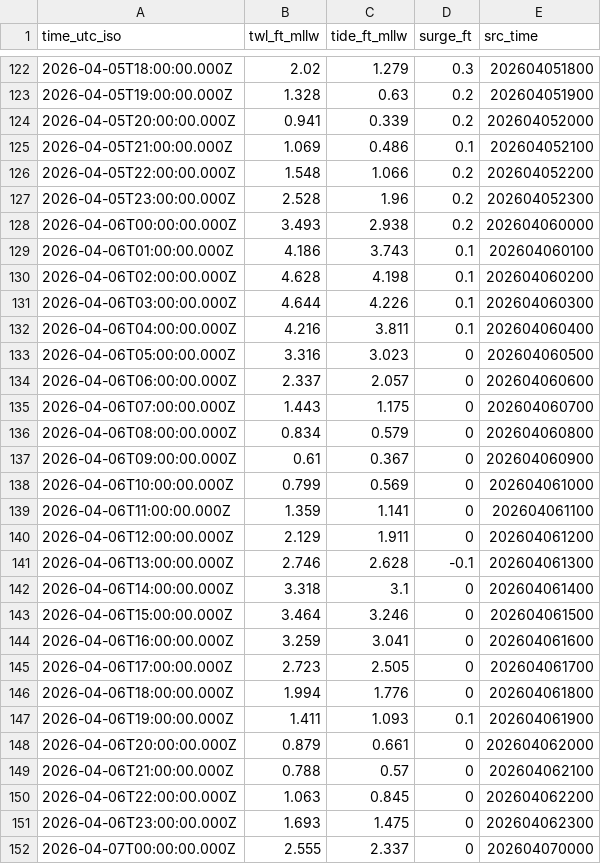
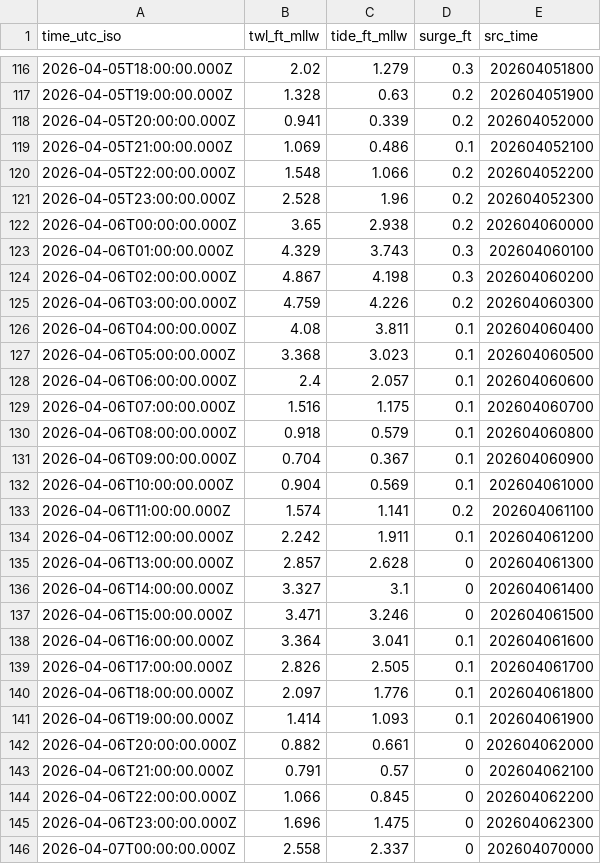
Before and after one commit to hondrospj/shorelysafe_flooding, a CSV file: data/gauges/absecon-channel/petss_forecast.csv, drawn as a sheet; only a part is shown, gaps mark what is left out; the diff covers the shown part only.

```diff
--- a/data/gauges/absecon-channel/petss_forecast.csv
+++ b/data/gauges/absecon-channel/petss_forecast.csv
@@ -127,26 +121,26 @@ time_utc_iso,twl_ft_mllw,tide_ft_mllw,surge_ft,src_time
 2026-04-05T23:00:00.000Z,2.528,1.96,0.2,202604052300
-2026-04-06T00:00:00.000Z,3.493,2.938,0.2,202604060000
-2026-04-06T01:00:00.000Z,4.186,3.743,0.1,202604060100
-2026-04-06T02:00:00.000Z,4.628,4.198,0.1,202604060200
-2026-04-06T03:00:00.000Z,4.644,4.226,0.1,202604060300
-2026-04-06T04:00:00.000Z,4.216,3.811,0.1,202604060400
-2026-04-06T05:00:00.000Z,3.316,3.023,0,202604060500
-2026-04-06T06:00:00.000Z,2.337,2.057,0,202604060600
-2026-04-06T07:00:00.000Z,1.443,1.175,0,202604060700
-2026-04-06T08:00:00.000Z,0.834,0.579,0,202604060800
-2026-04-06T09:00:00.000Z,0.61,0.367,0,202604060900
-2026-04-06T10:00:00.000Z,0.799,0.569,0,202604061000
-2026-04-06T11:00:00.000Z,1.359,1.141,0,202604061100
-2026-04-06T12:00:00.000Z,2.129,1.911,0,202604061200
-2026-04-06T13:00:00.000Z,2.746,2.628,-0.1,202604061300
-2026-04-06T14:00:00.000Z,3.318,3.1,0,202604061400
-2026-04-06T15:00:00.000Z,3.464,3.246,0,202604061500
-2026-04-06T16:00:00.000Z,3.259,3.041,0,202604061600
-2026-04-06T17:00:00.000Z,2.723,2.505,0,202604061700
-2026-04-06T18:00:00.000Z,1.994,1.776,0,202604061800
-2026-04-06T19:00:00.000Z,1.411,1.093,0.1,202604061900
-2026-04-06T20:00:00.000Z,0.879,0.661,0,202604062000
-2026-04-06T21:00:00.000Z,0.788,0.57,0,202604062100
-2026-04-06T22:00:00.000Z,1.063,0.845,0,202604062200
-2026-04-06T23:00:00.000Z,1.693,1.475,0,202604062300
-2026-04-07T00:00:00.000Z,2.555,2.337,0,202604070000
+2026-04-06T00:00:00.000Z,3.65,2.938,0.2,202604060000
+2026-04-06T01:00:00.000Z,4.329,3.743,0.3,202604060100
+2026-04-06T02:00:00.000Z,4.867,4.198,0.3,202604060200
+2026-04-06T03:00:00.000Z,4.759,4.226,0.2,202604060300
+2026-04-06T04:00:00.000Z,4.08,3.811,0.1,202604060400
+2026-04-06T05:00:00.000Z,3.368,3.023,0.1,202604060500
+2026-04-06T06:00:00.000Z,2.4,2.057,0.1,202604060600
+2026-04-06T07:00:00.000Z,1.516,1.175,0.1,202604060700
+2026-04-06T08:00:00.000Z,0.918,0.579,0.1,202604060800
+2026-04-06T09:00:00.000Z,0.704,0.367,0.1,202604060900
+2026-04-06T10:00:00.000Z,0.904,0.569,0.1,202604061000
+2026-04-06T11:00:00.000Z,1.574,1.141,0.2,202604061100
+2026-04-06T12:00:00.000Z,2.242,1.911,0.1,202604061200
+2026-04-06T13:00:00.000Z,2.857,2.628,0,202604061300
+2026-04-06T14:00:00.000Z,3.327,3.1,0,202604061400
+2026-04-06T15:00:00.000Z,3.471,3.246,0,202604061500
+2026-04-06T16:00:00.000Z,3.364,3.041,0.1,202604061600
+2026-04-06T17:00:00.000Z,2.826,2.505,0.1,202604061700
+2026-04-06T18:00:00.000Z,2.097,1.776,0.1,202604061800
+2026-04-06T19:00:00.000Z,1.414,1.093,0.1,202604061900
+2026-04-06T20:00:00.000Z,0.882,0.661,0,202604062000
+2026-04-06T21:00:00.000Z,0.791,0.57,0,202604062100
+2026-04-06T22:00:00.000Z,1.066,0.845,0,202604062200
+2026-04-06T23:00:00.000Z,1.696,1.475,0,202604062300
+2026-04-07T00:00:00.000Z,2.558,2.337,0,202604070000
```
Also changed, not shown: 6 added rows, 6 removed rows and 98 edited cells elsewhere in this file, 3 other files.
